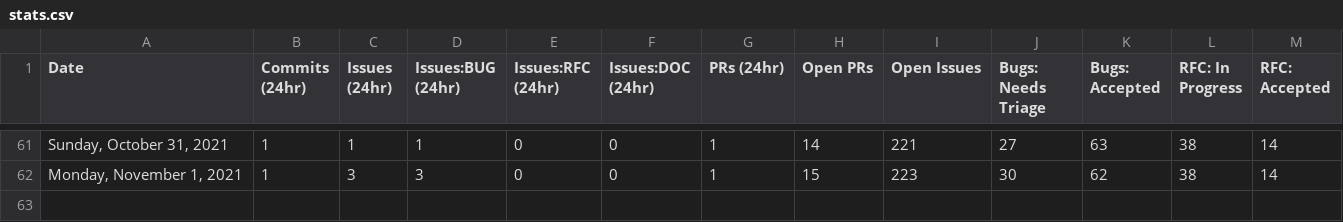
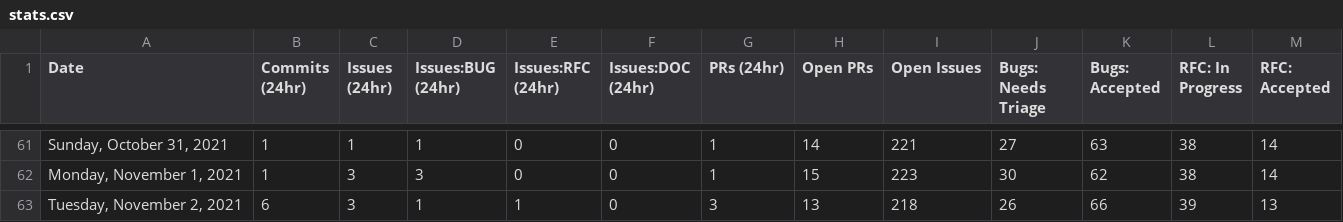
Before and after one commit to sj-rai/astro, a CSV file: scripts/stats/stats.csv, drawn as a sheet; only a part is shown, gaps mark what is left out; rows hold the shown columns only; the diff names each change by its address in the sheet, - before the commit and + after, or states it on an @@ line.

```diff
--- a/scripts/stats/stats.csv
+++ b/scripts/stats/stats.csv
+row 63: Tuesday, November 2, 2021 | 6 | 3 | 1 | 1 | 0 | 3 | 13 | 218 | 26 | 66 | 39 | 13
```
